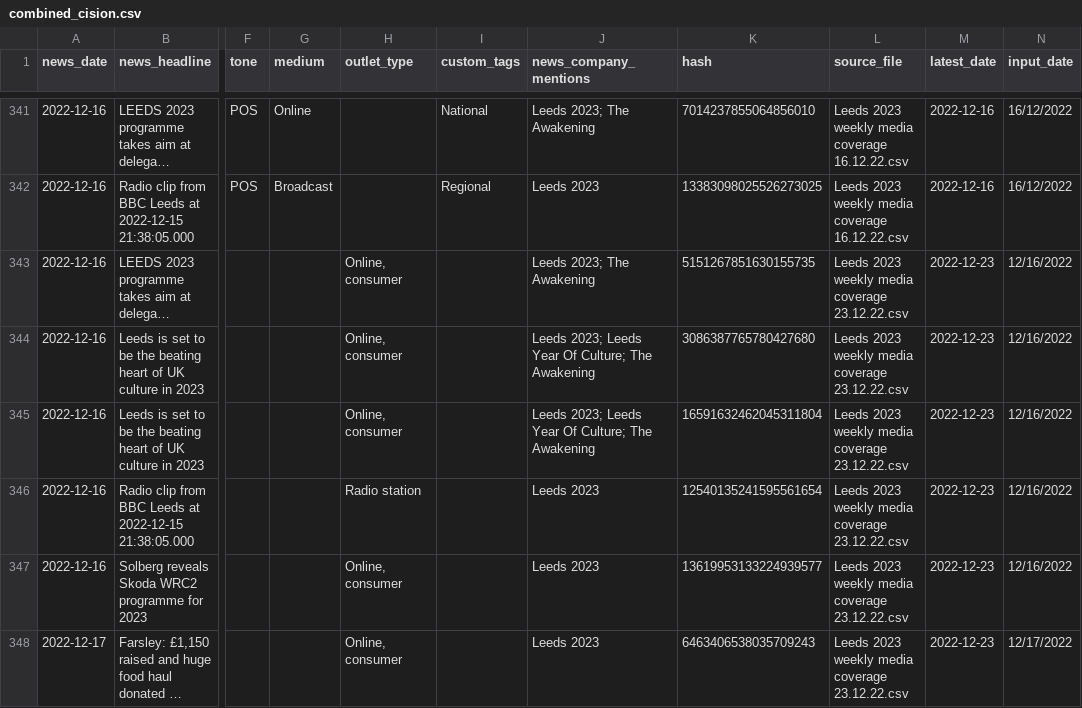
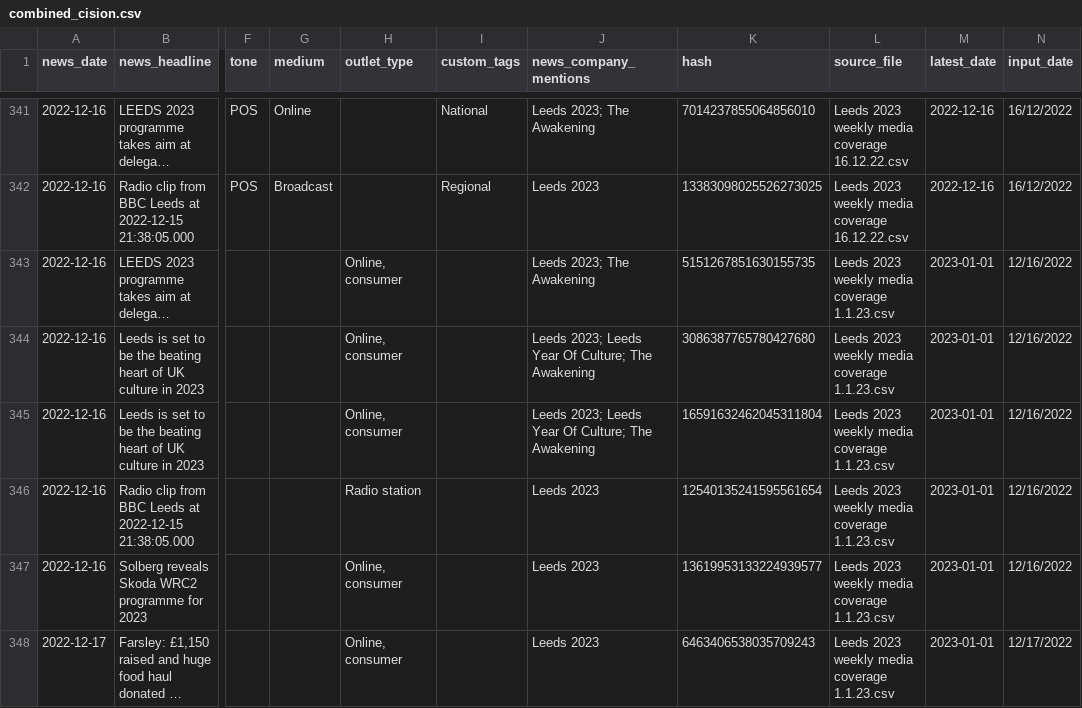
Before and after one commit to open-innovations/leeds-2023, a CSV file: data/metrics/media_coverage/combined_cision.csv, drawn as a sheet; only a part is shown, gaps mark what is left out; long unchanged cells end in …; the diff covers the shown part only; the diff names each change by its address in the sheet, - before the commit and + after, or states it on an @@ line.

Commit message:
Add reporting to cision processing

```diff
--- a/data/metrics/media_coverage/combined_cision.csv
+++ b/data/metrics/media_coverage/combined_cision.csv
-L343:L348 (source_file): Leeds 2023 weekly media coverage 23.12.22.csv
+L343:L348 (source_file): Leeds 2023 weekly media coverage 1.1.23.csv
-M343:M348 (latest_date): 2022-12-23
+M343:M348 (latest_date): 2023-01-01
```
Also changed, not shown: 1 removed row and 14 edited cells elsewhere in this file, 2 other files.
